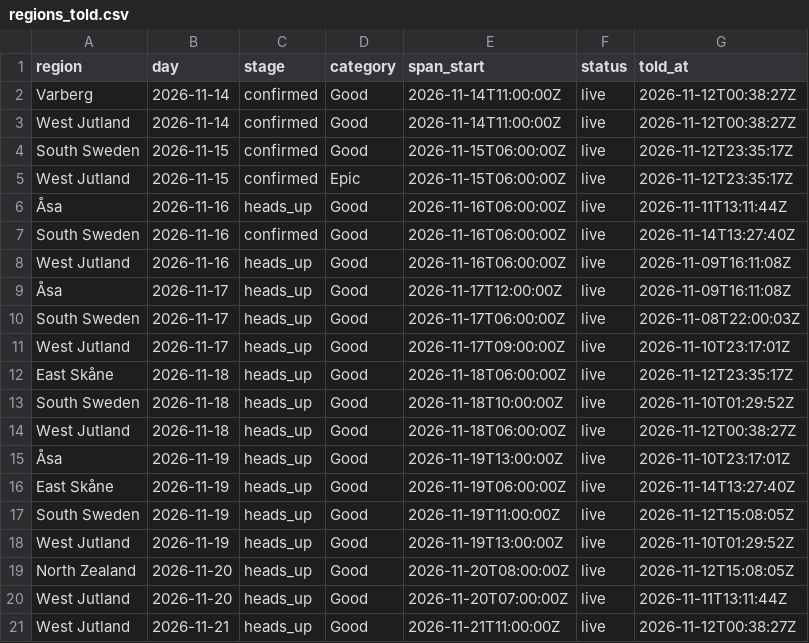
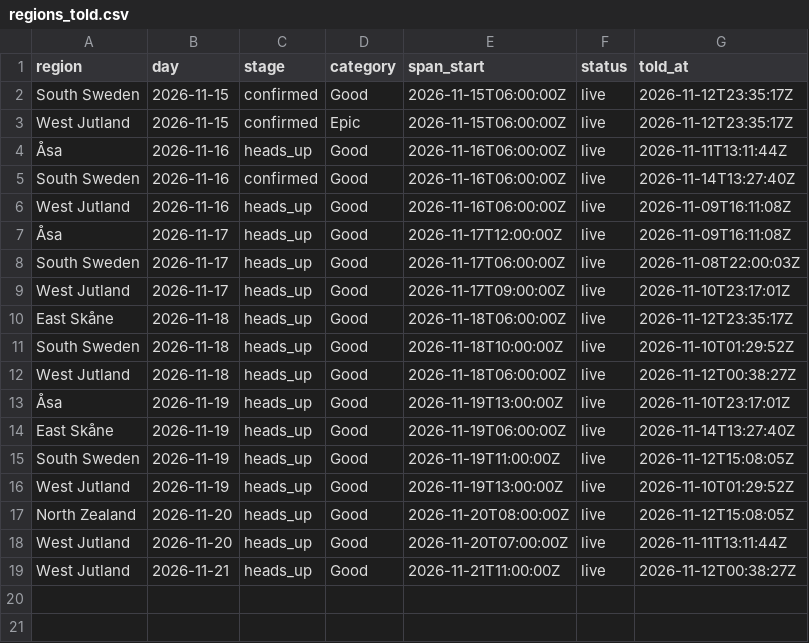
Before and after one commit to Jallen1998/surf-forecasting, a CSV file: state/regions_told.csv, drawn as a sheet; the diff names each change by its address in the sheet, - before the commit and + after, or states it on an @@ line.

```diff
--- a/state/regions_told.csv
+++ b/state/regions_told.csv
-row 2: Varberg | 2026-11-14 | confirmed | Good | 2026-11-14T11:00:00Z | live | 2026-11-12T00:38:27Z
-row 3: West Jutland | 2026-11-14 | confirmed | Good | 2026-11-14T11:00:00Z | live | 2026-11-12T00:38:27Z
```
Also changed, not shown: state/windows.csv, 1 other file.
